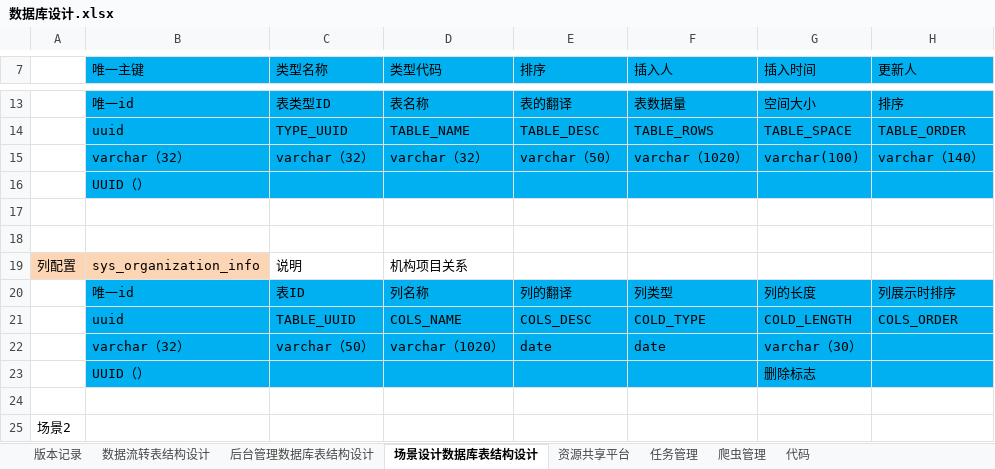
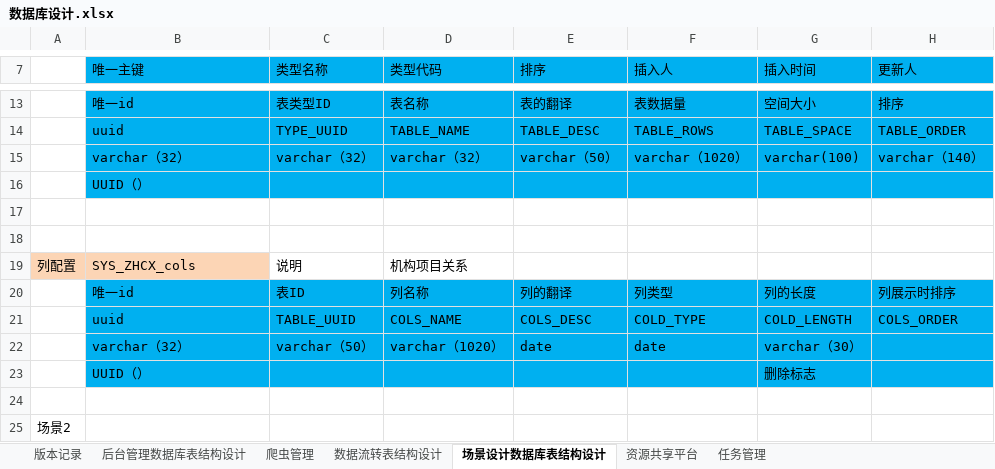
Before and after one commit to 514840279/danyuan-application, an Excel workbook: 数据库设计.xlsx, sheet 场景设计数据库表结构设计, drawn as a sheet; only a part is shown, gaps mark what is left out; values as stored, in another font and other column widths than the file's, no borders; the diff names each change by its address in the sheet, - before the commit and + after, or states it on an @@ line.

```diff
--- a/数据库设计.xlsx (sheet 场景设计数据库表结构设计)
+++ b/数据库设计.xlsx (sheet 场景设计数据库表结构设计)
-sheet tab: 代码
@@ sheet tab order changed: 版本记录 | 后台管理数据库表结构设计 | 爬虫管理 | 数据流转表结构设计 | 场景设计数据库表结构设计 | 资源共享平台 | 任务管理 @@
-B19 (唯一主键): sys_organization_info
+B19 (唯一主键): SYS_ZHCX_cols
```
Also changed, not shown: sheet 爬虫管理, sheet 后台管理数据库表结构设计, hidden cells, 16 other files.
